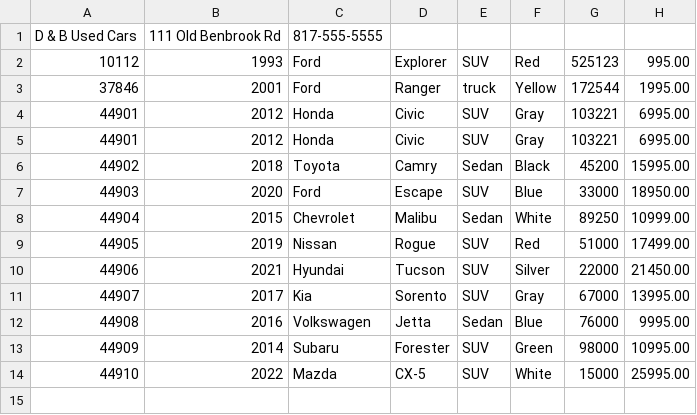
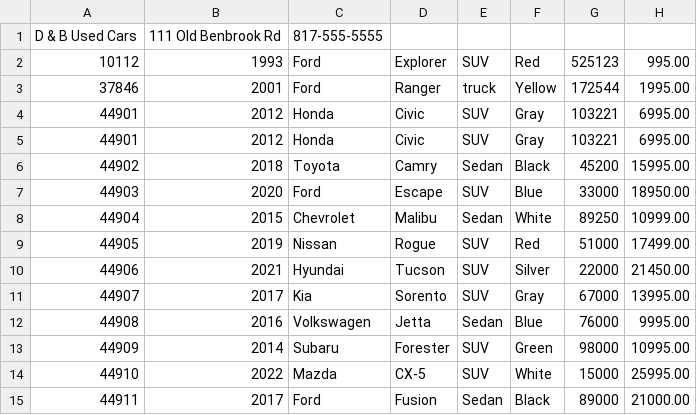
Before and after one commit to codingk5/BootcampJones, a CSV file: CarDealership/src/main/resources/inventory2.csv, drawn as a sheet.

```diff
--- a/CarDealership/src/main/resources/inventory2.csv
+++ b/CarDealership/src/main/resources/inventory2.csv
@@ -14 +14,2 @@ D & B Used Cars|111 Old Benbrook Rd|817-555-5555
 44910|2022|Mazda|CX-5|SUV|White|15000|25995.00
+44911|2017|Ford|Fusion|Sedan|Black|89000|21000.00
```
Also changed, not shown: 6 other files.
